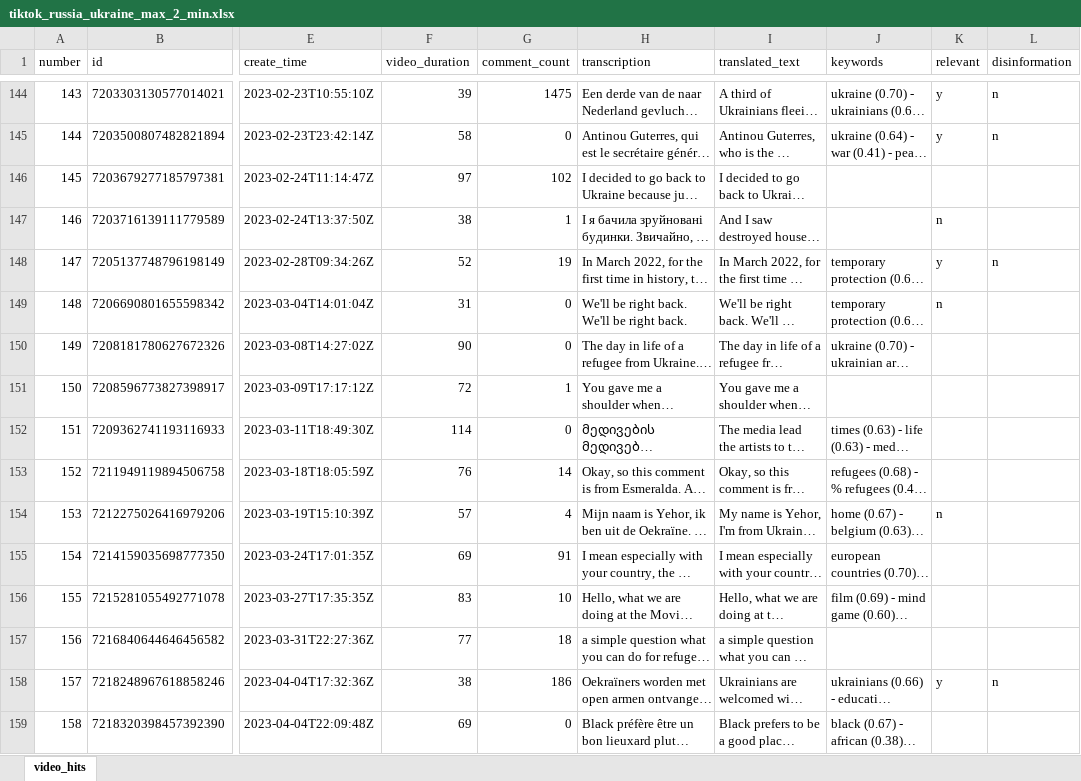
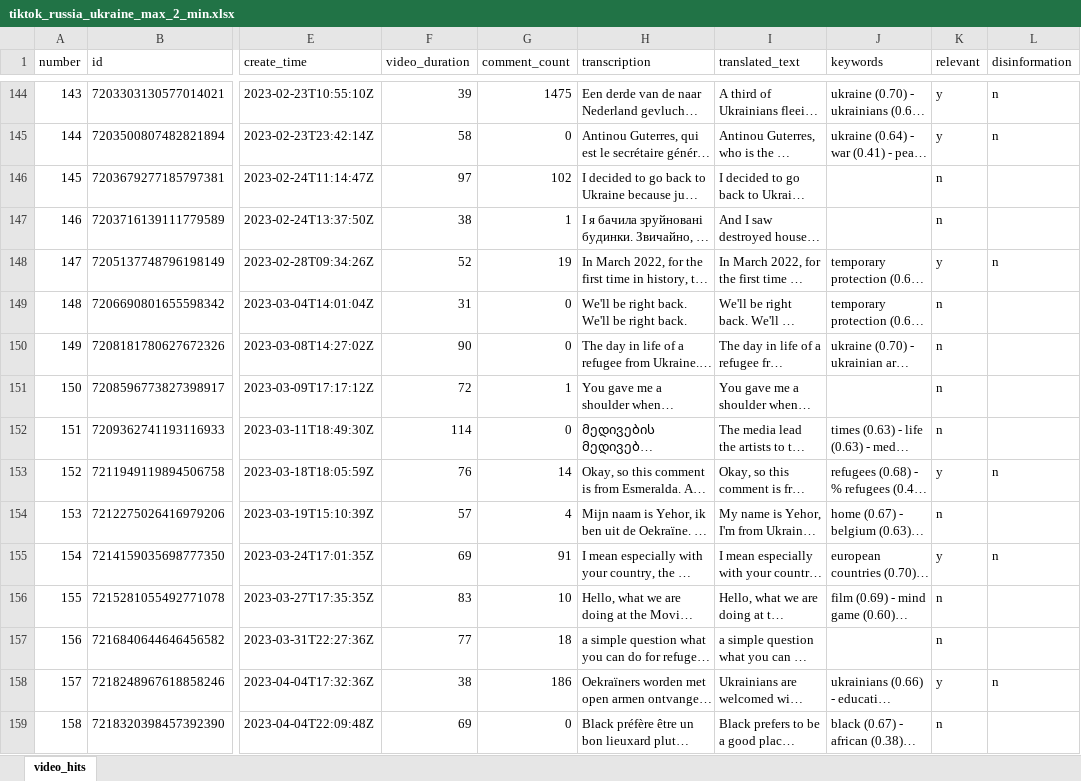
Before and after one commit to avhou/IM9506-AF, an Excel workbook: database/tiktok_russia_ukraine_max_2_min.xlsx, sheet video_hits, drawn as a sheet; only a part is shown, gaps mark what is left out; long unchanged cells end in …; values as stored, in another font and other column widths than the file's, no borders; the diff covers the shown part only; the diff names each change by its address in the sheet, - before the commit and + after, or states it on an @@ line.

```diff
--- a/database/tiktok_russia_ukraine_max_2_min.xlsx (sheet video_hits)
+++ b/database/tiktok_russia_ukraine_max_2_min.xlsx (sheet video_hits)
-K146 (relevant): (empty)
+K146 (relevant): n
-K150:K152 (relevant): (empty)
+K150:K152 (relevant): n
-K153 (relevant): (empty)
+K153 (relevant): y
-L153 (disinformation): (empty)
+L153 (disinformation): n
-K155 (relevant): (empty)
+K155 (relevant): y
-L155 (disinformation): (empty)
+L155 (disinformation): n
-K156:K157 (relevant): (empty)
+K156:K157 (relevant): n
-K159 (relevant): (empty)
+K159 (relevant): n
```
Also changed, not shown: 189 edited cells elsewhere in this sheet.
